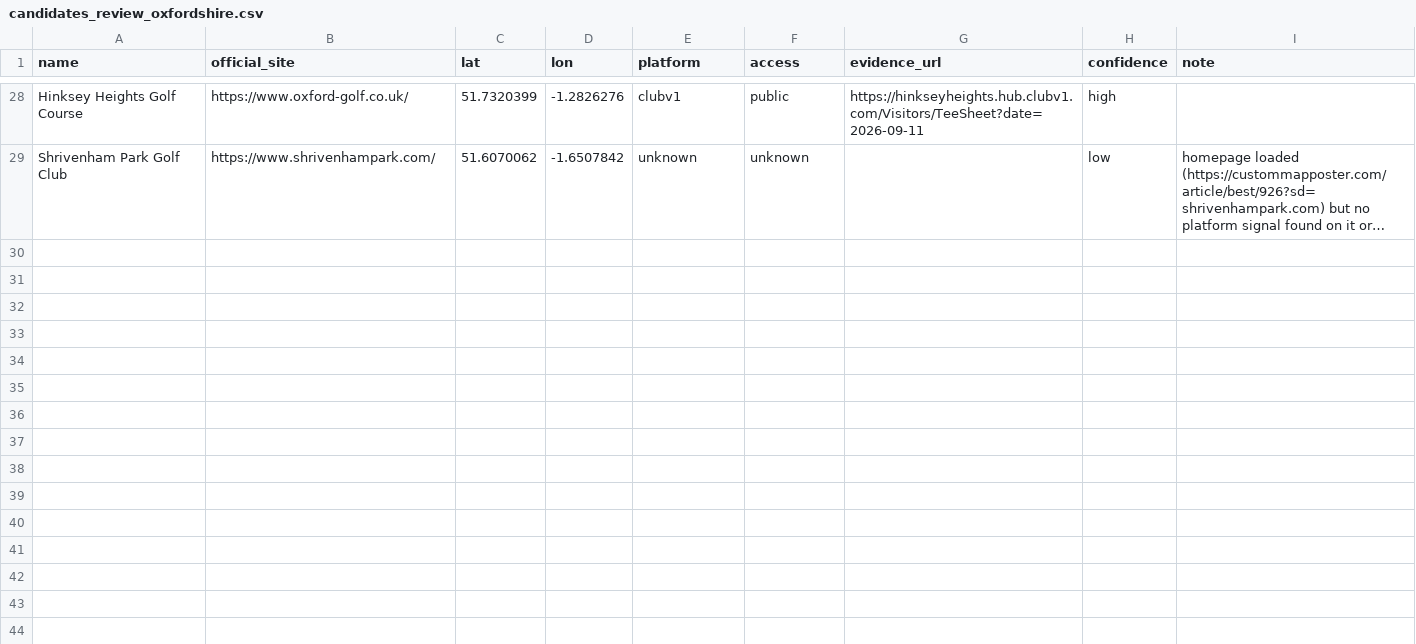
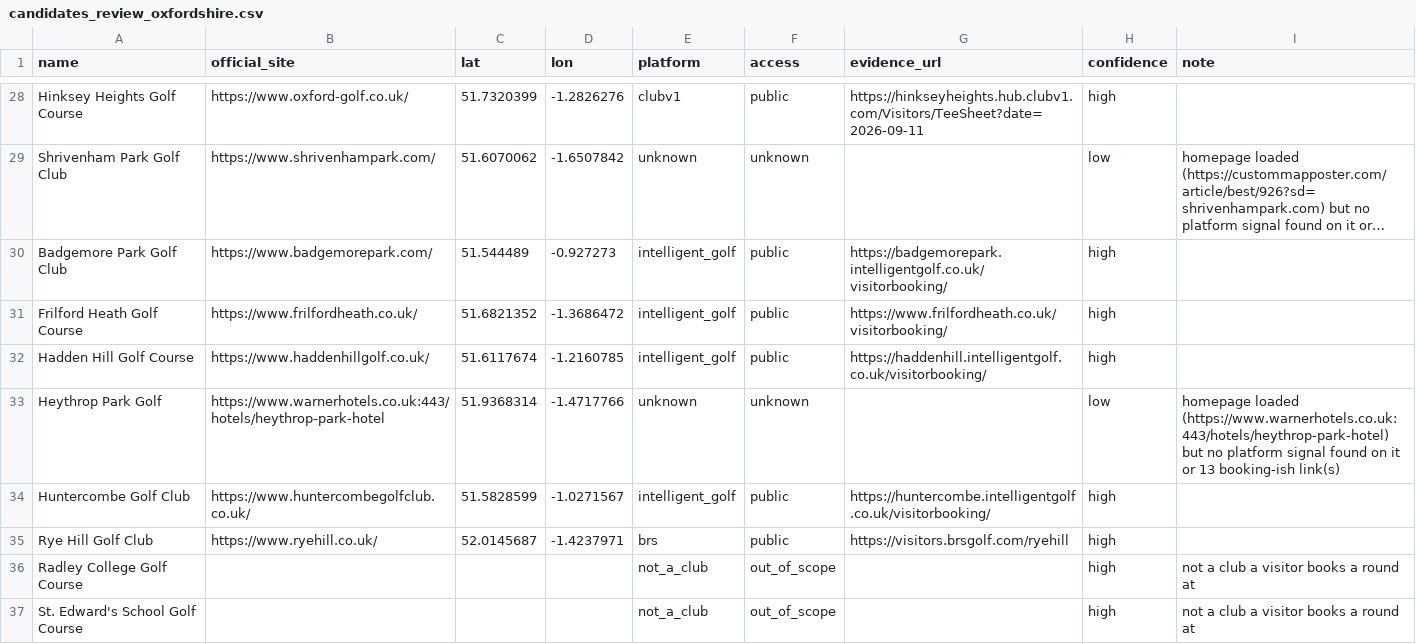
Before and after one commit to joechaplin1988/golfapp, a CSV file: candidates_review_oxfordshire.csv, drawn as a sheet; only a part is shown, gaps mark what is left out; long unchanged cells end in …; the diff names each change by its address in the sheet, - before the commit and + after, or states it on an @@ line.

```diff
--- a/candidates_review_oxfordshire.csv
+++ b/candidates_review_oxfordshire.csv
+row 30: Badgemore Park Golf Club | https://www.badgemorepark.com/ | 51.544489 | -0.927273 | intelligent_golf | public | https://badgemorepark.intelligentgolf.co.uk/visitorbooking/ | high
+row 31: Frilford Heath Golf Course | https://www.frilfordheath.co.uk/ | 51.6821352 | -1.3686472 | intelligent_golf | public | https://www.frilfordheath.co.uk/visitorbooking/ | high
+row 32: Hadden Hill Golf Course | https://www.haddenhillgolf.co.uk/ | 51.6117674 | -1.2160785 | intelligent_golf | public | https://haddenhill.intelligentgolf.co.uk/visitorbooking/ | high
+row 33: Heythrop Park Golf | https://www.warnerhotels.co.uk:443/hotels/heythrop-park-hotel | 51.9368314 | -1.4717766 | unknown | unknown |  | low | homepage loaded (https://www.warnerhotels.co.uk:443/hotels/heythrop-park-hotel) but no platform signal found on it or 13 booking-ish link(s)
+row 34: Huntercombe Golf Club | https://www.huntercombegolfclub.co.uk/ | 51.5828599 | -1.0271567 | intelligent_golf | public | https://huntercombe.intelligentgolf.co.uk/visitorbooking/ | high
+row 35: Rye Hill Golf Club | https://www.ryehill.co.uk/ | 52.0145687 | -1.4237971 | brs | public | https://visitors.brsgolf.com/ryehill | high
+row 36: Radley College Golf Course |  |  |  | not_a_club | out_of_scope |  | high | not a club a visitor books a round at
+row 37: St. Edward's School Golf Course |  |  |  | not_a_club | out_of_scope |  | high | not a club a visitor books a round at
```
Also changed, not shown: candidates_review_berkshire.csv, candidates_review_buckinghamshire.csv, 9 other files.
